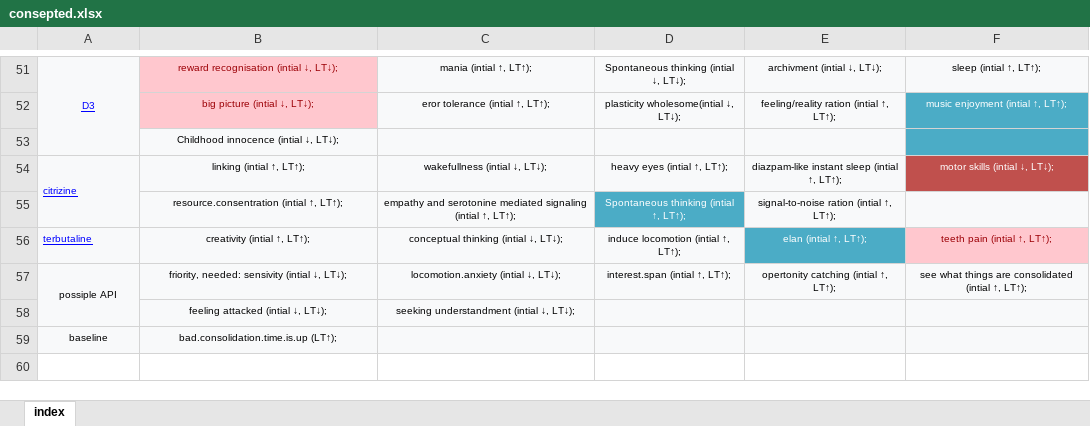
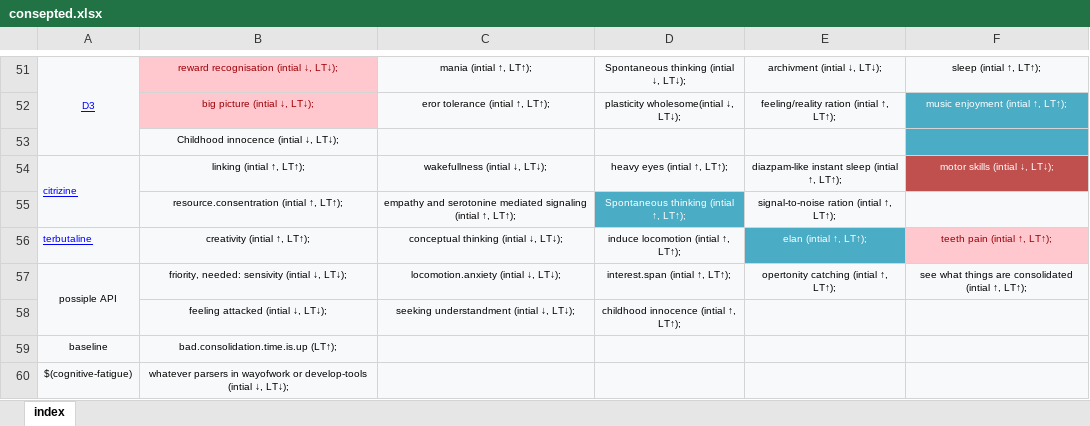
Before and after one commit to ibtisammidlet/alert-gene, an Excel workbook: res/consepted.xlsx, sheet index, drawn as a sheet; only a part is shown, gaps mark what is left out; values as stored, in another font and other column widths than the file's, no borders; the diff names each change by its address in the sheet, - before the commit and + after, or states it on an @@ line.

Commit message:
Update consepted.xlsx

```diff
--- a/res/consepted.xlsx (sheet index)
+++ b/res/consepted.xlsx (sheet index)
-D58: (empty)
+D58: childhood innocence (intial ↑, LT↑);
+row 60: $(cognitive-fatigue) | whatever parsers in wayofwork or develop-tools (intial ↓, LT↓);
```
